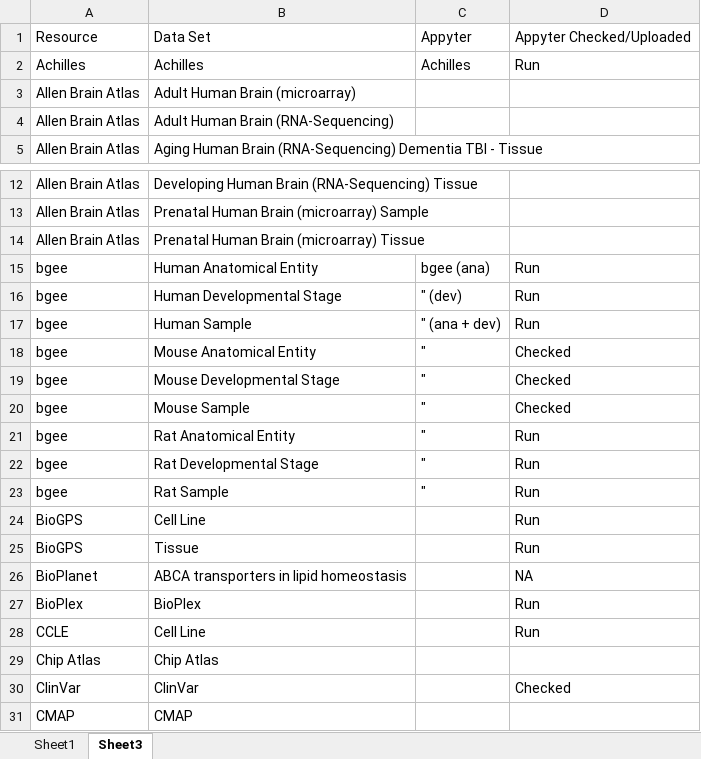
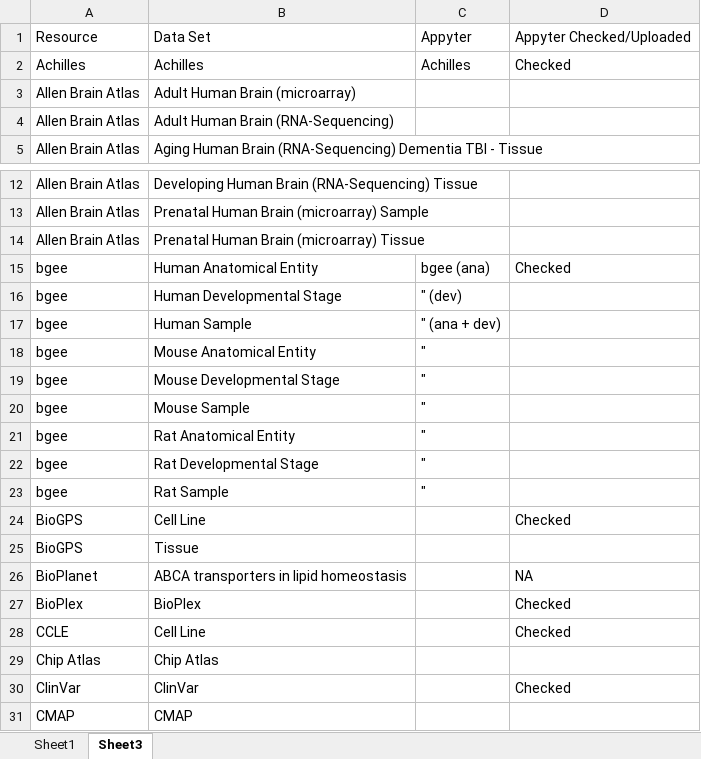
Before and after one commit to MaayanLab/Harmonizome-Data-Processing-Appyters, an Excel workbook: Updated Scripts.xlsx, sheet Sheet3, drawn as a sheet; only a part is shown, gaps mark what is left out; values as stored, in another font and other column widths than the file's, no borders; conditional formats and table styles not drawn; the diff names each change by its address in the sheet, - before the commit and + after, or states it on an @@ line.

```diff
--- a/Updated Scripts.xlsx (sheet Sheet3)
+++ b/Updated Scripts.xlsx (sheet Sheet3)
-D2: Run
+D2: Checked
-D15: Run
+D15: Checked
-D16:D17: Run
+D16:D17: (empty)
-D18:D20: Checked
+D18:D20: (empty)
-D21:D23: Run
+D21:D23: (empty)
-D24: Run
+D24: Checked
-D25: Run
+D25: (empty)
-D27:D28: Run
+D27:D28: Checked
```
Also changed, not shown: sheet Sheet1, formulas that keep their value, 2 other files.
